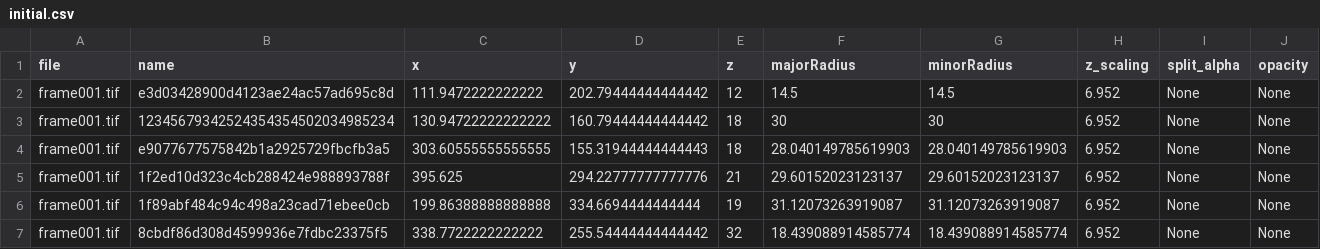
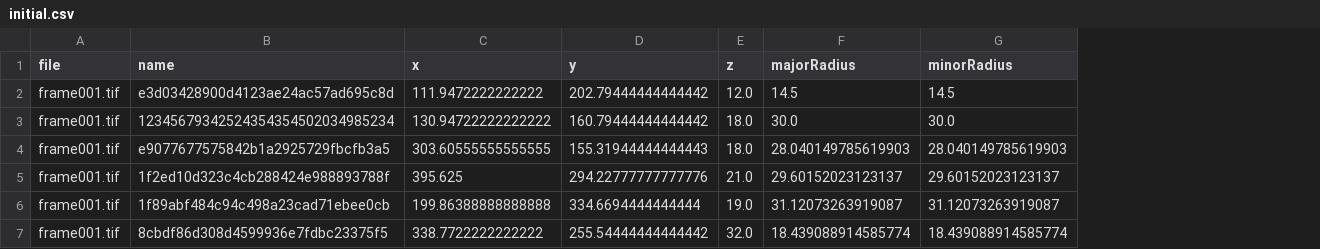
Before and after one commit to waynebhayes/CellUniverse, a CSV file: C++/config/initial.csv, drawn as a sheet; the diff names each change by its address in the sheet, - before the commit and + after, or states it on an @@ line.

```diff
--- a/C++/config/initial.csv
+++ b/C++/config/initial.csv
-column H (z_scaling), rows 2-7: all 6.952
-column I (split_alpha), rows 2-7: all None
-column J (opacity), rows 2-7: all None
-E2 (z): 12
+E2 (z): 12.0
-E3:E4 (z): 18
+E3:E4 (z): 18.0
-F3 (majorRadius): 30
+F3 (majorRadius): 30.0
-G3 (minorRadius): 30
+G3 (minorRadius): 30.0
-E5 (z): 21
+E5 (z): 21.0
-E6 (z): 19
+E6 (z): 19.0
-E7 (z): 32
+E7 (z): 32.0
```
Also changed, not shown: 26 other files.
